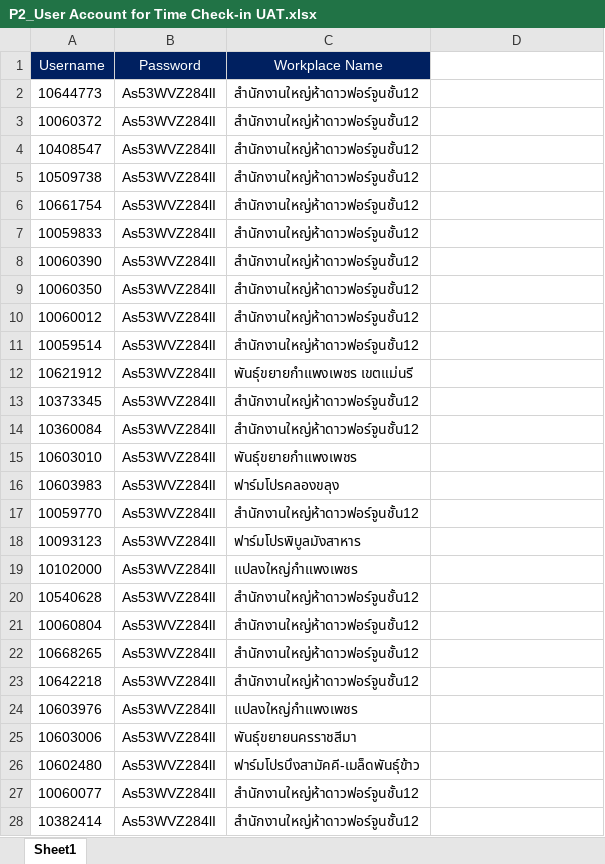
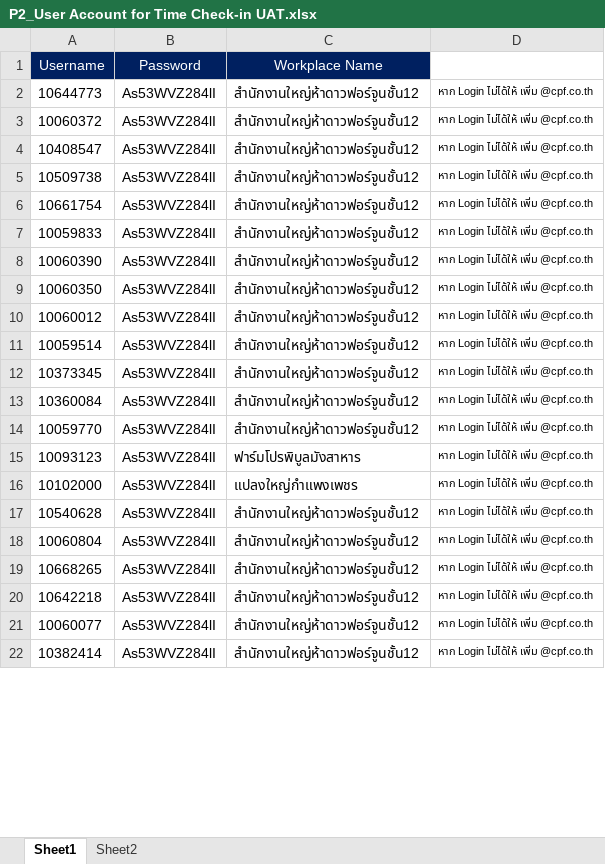
Before and after one commit to danupoll/HTML, an Excel workbook: P2_User Account for Time Check-in UAT.xlsx, sheet Sheet1, drawn as a sheet; only a part is shown; values as stored, in another font and other column widths than the file's, no borders; removed rows and columns are numbered as before the commit, all else as after; the diff covers the shown part only; the diff names each change by its address in the sheet, - before the commit and + after, or states it on an @@ line.

Commit message:
Add files via upload

```diff
--- a/P2_User Account for Time Check-in UAT.xlsx (sheet Sheet1)
+++ b/P2_User Account for Time Check-in UAT.xlsx (sheet Sheet1)
+sheet tab: Sheet2
-D2:D11: (empty)
+D2:D11: หาก Login ไม่ได้ให้ เพิ่ม @cpf.co.th
-row 12: 10621912 | As53WVZ284lI | พันธุ์ขยายกำแพงเพชร เขตแม่นรี
-D12:D13: (empty)
+D12:D13: หาก Login ไม่ได้ให้ เพิ่ม @cpf.co.th
-row 15: 10603010 | As53WVZ284lI | พันธุ์ขยายกำแพงเพชร
-row 16: 10603983 | As53WVZ284lI | ฟาร์มโปรคลองขลุง
-D14:D20: (empty)
+D14:D20: หาก Login ไม่ได้ให้ เพิ่ม @cpf.co.th
-row 24: 10603976 | As53WVZ284lI | แปลงใหญ่กำแพงเพชร
-row 25: 10603006 | As53WVZ284lI | พันธุ์ขยายนครราชสีมา
-row 26: 10602480 | As53WVZ284lI | ฟาร์มโปรบึงสามัคคี-เมล็ดพันธุ์ข้าว
-D21:D22: (empty)
+D21:D22: หาก Login ไม่ได้ให้ เพิ่ม @cpf.co.th
```
Also changed, not shown: 20 removed rows and 388 edited cells elsewhere in this sheet.
